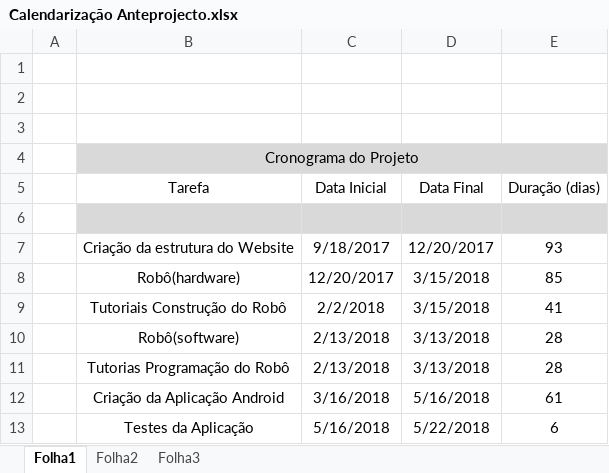
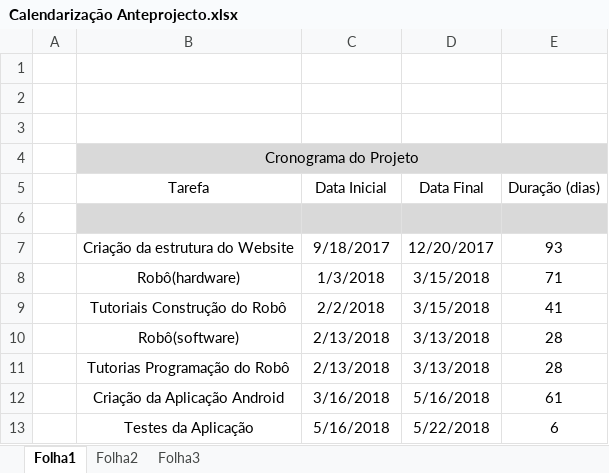
Before and after one commit to IAmAlmeida/JJMP, an Excel workbook: Calendarização Anteprojecto.xlsx, sheet Folha1, drawn as a sheet; values as stored, in another font and other column widths than the file's, no borders; charts and pictures not drawn; the diff names each change by its address in the sheet, - before the commit and + after, or states it on an @@ line.

```diff
--- a/Calendarização Anteprojecto.xlsx (sheet Folha1)
+++ b/Calendarização Anteprojecto.xlsx (sheet Folha1)
-C8 (Data Inicial): 12/20/2017
+C8 (Data Inicial): 1/3/2018
-E8 (Duração (dias)): 85
+E8 (Duração (dias)): 71
```
Also changed, not shown: charts or pictures, 1 other file.
